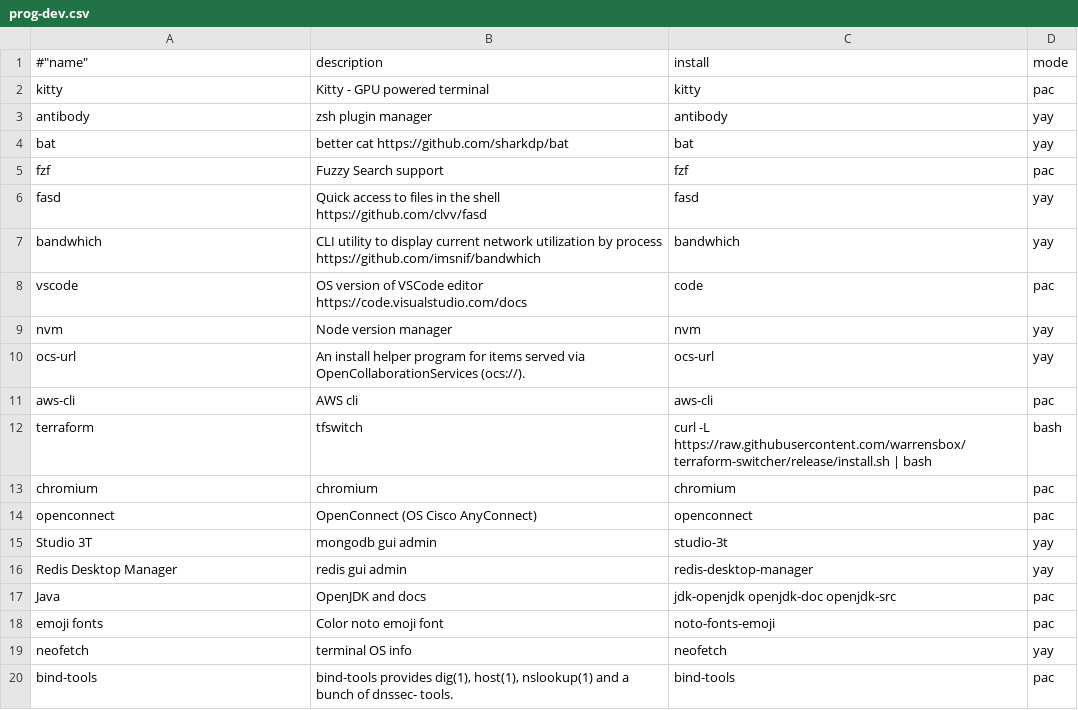
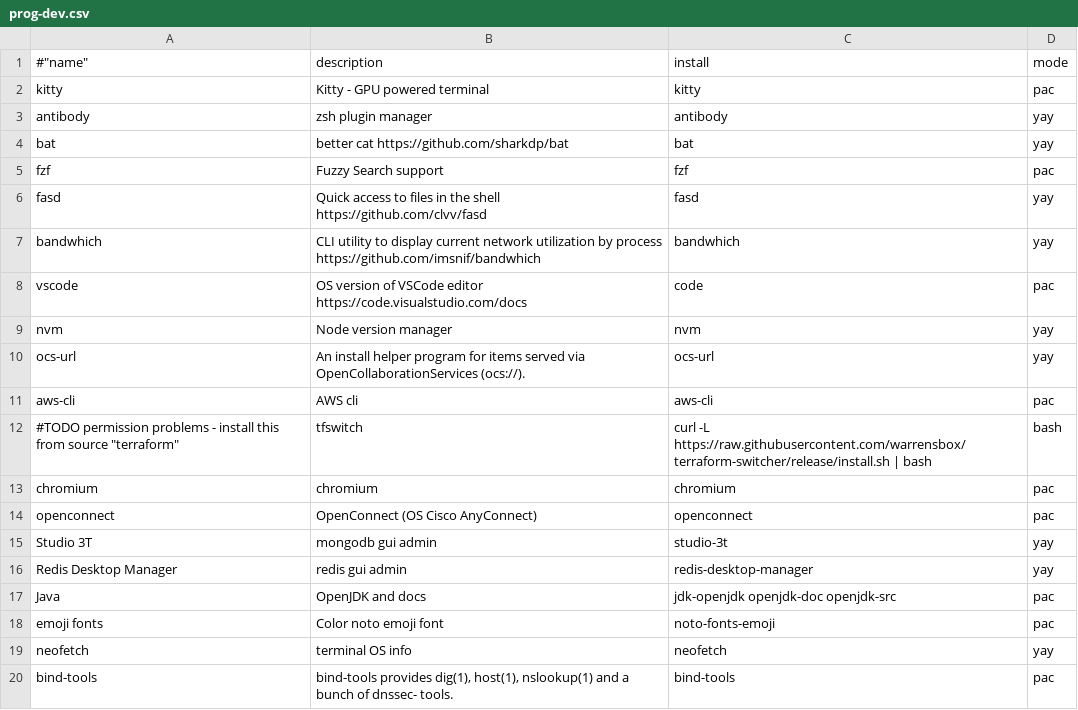
Before and after one commit to kodemill/dotfiles, a CSV file: packages/prog-dev.csv, drawn as a sheet.

```diff
--- a/packages/prog-dev.csv
+++ b/packages/prog-dev.csv
@@ -11,3 +11,3 @@
 "aws-cli","AWS cli","aws-cli",pac
-"terraform","tfswitch","curl -L https://raw.githubusercontent.com/warrensbox/terraform-switcher/release/install.sh | bash",bash
+#TODO permission problems - install this from source "terraform","tfswitch","curl -L https://raw.githubusercontent.com/warrensbox/terraform-switcher/release/install.sh | bash",bash
 "chromium","chromium","chromium",pac
```
Also changed, not shown: 5 other files.
